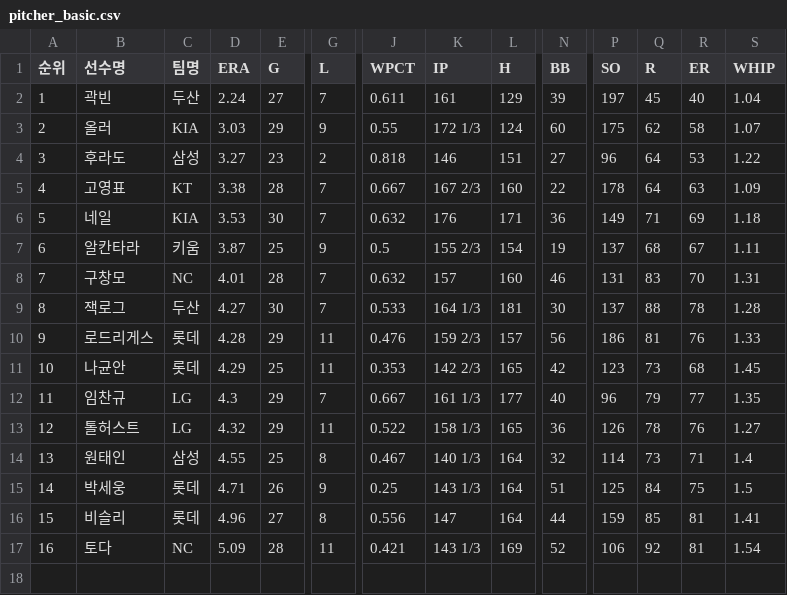
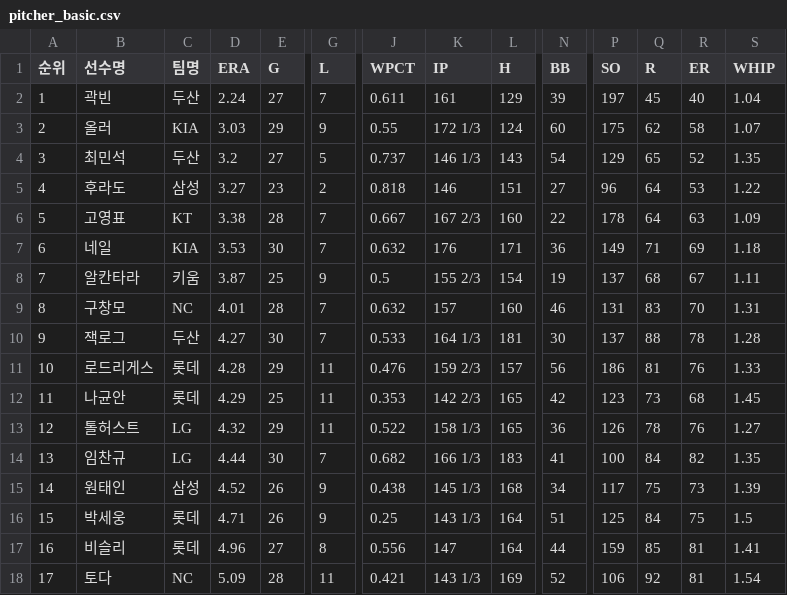
Before and after one commit to yruserious/kbo-fangraphs-v4, a CSV file: data_raw/2026_kbo_official/pitcher_basic.csv, drawn as a sheet; only a part is shown, gaps mark what is left out; removed rows and columns are numbered as before the commit, all else as after; rows hold the shown columns only; the diff names each change by its address in the sheet, - before the commit and + after, or states it on an @@ line.

```diff
--- a/data_raw/2026_kbo_official/pitcher_basic.csv
+++ b/data_raw/2026_kbo_official/pitcher_basic.csv
+row 4: 3 | 최민석 | 두산 | 3.2 | 27 | 5 | 0.737 | 146 1/3 | 143 | 54 | 129 | 65 | 52 | 1.35
@@ column A (순위) renumbered from row 5 down @@
-row 12: 11 | 임찬규 | LG | 4.3 | 29 | 7 | 0.667 | 161 1/3 | 177 | 40 | 96 | 79 | 77 | 1.35
+row 14: 13 | 임찬규 | LG | 4.44 | 30 | 7 | 0.682 | 166 1/3 | 183 | 41 | 100 | 84 | 82 | 1.35
-D15 (ERA): 4.55
+D15 (ERA): 4.52
-E15 (G): 25
+E15 (G): 26
-G15 (L): 8
+G15 (L): 9
-J15 (WPCT): 0.467
+J15 (WPCT): 0.438
-K15 (IP): 140 1/3
+K15 (IP): 145 1/3
-L15 (H): 164
+L15 (H): 168
-N15 (BB): 32
+N15 (BB): 34
-P15 (SO): 114
+P15 (SO): 117
-Q15 (R): 73
+Q15 (R): 75
-R15 (ER): 71
+R15 (ER): 73
-S15 (WHIP): 1.4
+S15 (WHIP): 1.39
```
Also changed, not shown: data_raw/2026_kbo_official/defense_basic.csv, data_raw/2026_kbo_official/hitter_basic1.csv, 2 other files.
